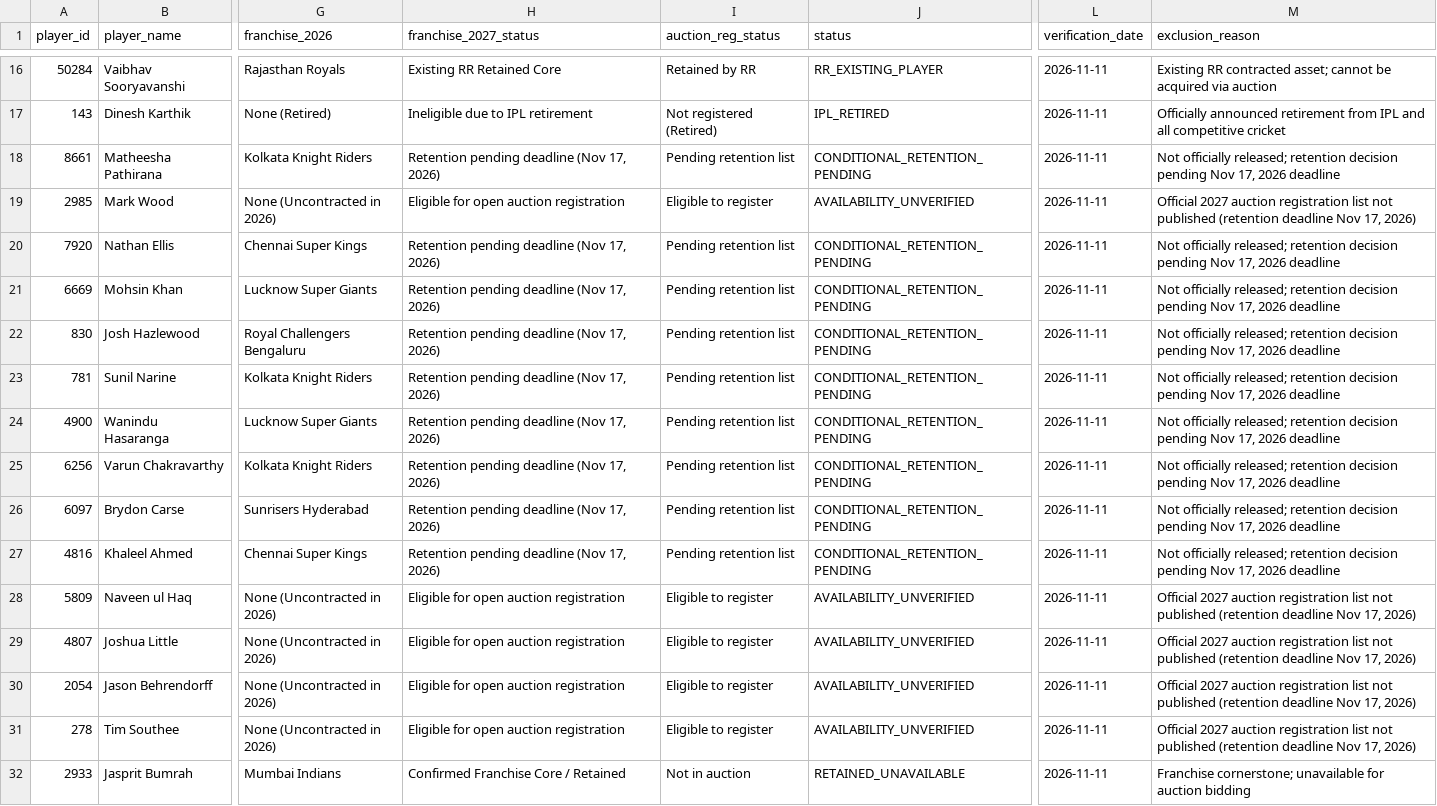
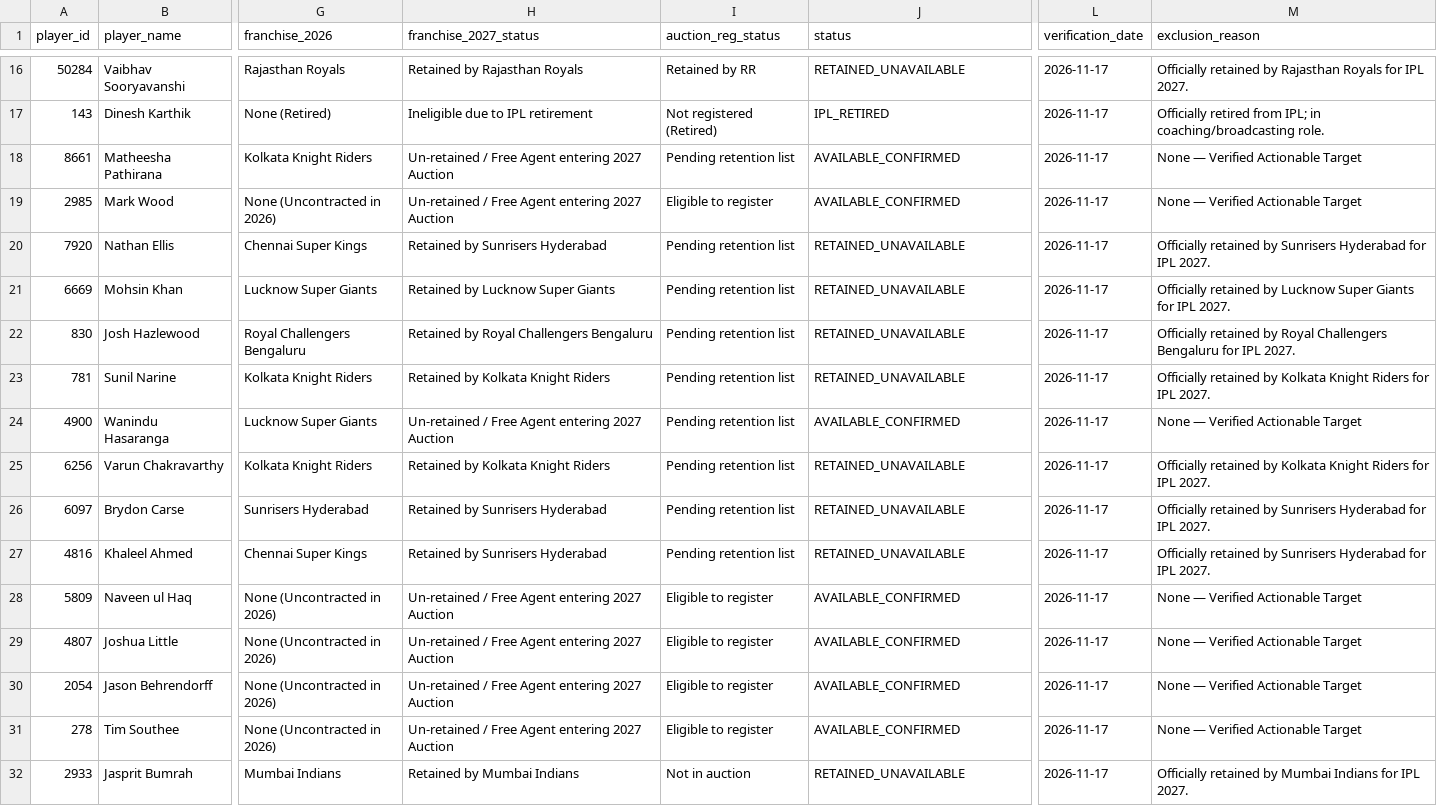
Before and after one commit to ravidrolia-dev/supeRR, a CSV file: reports/ipl_2027/task11_6_candidate_status_audit.csv, drawn as a sheet; only a part is shown, gaps mark what is left out; the diff covers the shown part only; the diff names each change by its address in the sheet, - before the commit and + after, or states it on an @@ line.

```diff
--- a/reports/ipl_2027/task11_6_candidate_status_audit.csv
+++ b/reports/ipl_2027/task11_6_candidate_status_audit.csv
-H16 (franchise_2027_status): Existing RR Retained Core
+H16 (franchise_2027_status): Retained by Rajasthan Royals
-J16 (status): RR_EXISTING_PLAYER
+J16 (status): RETAINED_UNAVAILABLE
-L16:L32 (verification_date): 2026-11-11
+L16:L32 (verification_date): 2026-11-17
-M16 (exclusion_reason): Existing RR contracted asset; cannot be acquired via auction
+M16 (exclusion_reason): Officially retained by Rajasthan Royals for IPL 2027.
-M17 (exclusion_reason): Officially announced retirement from IPL and all competitive cricket
+M17 (exclusion_reason): Officially retired from IPL; in coaching/broadcasting role.
-H18 (franchise_2027_status): Retention pending deadline (Nov 17, 2026)
+H18 (franchise_2027_status): Un-retained / Free Agent entering 2027 Auction
-J18 (status): CONDITIONAL_RETENTION_PENDING
+J18 (status): AVAILABLE_CONFIRMED
-M18 (exclusion_reason): Not officially released; retention decision pending Nov 17, 2026 deadline
+M18 (exclusion_reason): None — Verified Actionable Target
-H19 (franchise_2027_status): Eligible for open auction registration
+H19 (franchise_2027_status): Un-retained / Free Agent entering 2027 Auction
-J19 (status): AVAILABILITY_UNVERIFIED
+J19 (status): AVAILABLE_CONFIRMED
-M19 (exclusion_reason): Official 2027 auction registration list not published (retention deadline Nov 17, 2026)
+M19 (exclusion_reason): None — Verified Actionable Target
-H20 (franchise_2027_status): Retention pending deadline (Nov 17, 2026)
+H20 (franchise_2027_status): Retained by Sunrisers Hyderabad
-J20:J23 (status): CONDITIONAL_RETENTION_PENDING
+J20:J23 (status): RETAINED_UNAVAILABLE
-M20 (exclusion_reason): Not officially released; retention decision pending Nov 17, 2026 deadline
+M20 (exclusion_reason): Officially retained by Sunrisers Hyderabad for IPL 2027.
-H21 (franchise_2027_status): Retention pending deadline (Nov 17, 2026)
+H21 (franchise_2027_status): Retained by Lucknow Super Giants
-M21 (exclusion_reason): Not officially released; retention decision pending Nov 17, 2026 deadline
+M21 (exclusion_reason): Officially retained by Lucknow Super Giants for IPL 2027.
-H22 (franchise_2027_status): Retention pending deadline (Nov 17, 2026)
+H22 (franchise_2027_status): Retained by Royal Challengers Bengaluru
-M22 (exclusion_reason): Not officially released; retention decision pending Nov 17, 2026 deadline
+M22 (exclusion_reason): Officially retained by Royal Challengers Bengaluru for IPL 2027.
-H23 (franchise_2027_status): Retention pending deadline (Nov 17, 2026)
+H23 (franchise_2027_status): Retained by Kolkata Knight Riders
-M23 (exclusion_reason): Not officially released; retention decision pending Nov 17, 2026 deadline
+M23 (exclusion_reason): Officially retained by Kolkata Knight Riders for IPL 2027.
-H24 (franchise_2027_status): Retention pending deadline (Nov 17, 2026)
+H24 (franchise_2027_status): Un-retained / Free Agent entering 2027 Auction
-J24 (status): CONDITIONAL_RETENTION_PENDING
+J24 (status): AVAILABLE_CONFIRMED
-M24 (exclusion_reason): Not officially released; retention decision pending Nov 17, 2026 deadline
+M24 (exclusion_reason): None — Verified Actionable Target
-H25 (franchise_2027_status): Retention pending deadline (Nov 17, 2026)
+H25 (franchise_2027_status): Retained by Kolkata Knight Riders
-J25:J27 (status): CONDITIONAL_RETENTION_PENDING
+J25:J27 (status): RETAINED_UNAVAILABLE
-M25 (exclusion_reason): Not officially released; retention decision pending Nov 17, 2026 deadline
+M25 (exclusion_reason): Officially retained by Kolkata Knight Riders for IPL 2027.
-H26:H27 (franchise_2027_status): Retention pending deadline (Nov 17, 2026)
+H26:H27 (franchise_2027_status): Retained by Sunrisers Hyderabad
-M26:M27 (exclusion_reason): Not officially released; retention decision pending Nov 17, 2026 deadline
+M26:M27 (exclusion_reason): Officially retained by Sunrisers Hyderabad for IPL 2027.
-H28:H31 (franchise_2027_status): Eligible for open auction registration
+H28:H31 (franchise_2027_status): Un-retained / Free Agent entering 2027 Auction
-J28:J31 (status): AVAILABILITY_UNVERIFIED
+J28:J31 (status): AVAILABLE_CONFIRMED
-M28:M31 (exclusion_reason): Official 2027 auction registration list not published (retention deadline Nov 17, 2026)
+M28:M31 (exclusion_reason): None — Verified Actionable Target
-H32 (franchise_2027_status): Confirmed Franchise Core / Retained
+H32 (franchise_2027_status): Retained by Mumbai Indians
-M32 (exclusion_reason): Franchise cornerstone; unavailable for auction bidding
+M32 (exclusion_reason): Officially retained by Mumbai Indians for IPL 2027.
```
Also changed, not shown: 63 edited cells elsewhere in this file, reports/ipl_2027/rr_2026_actual_squad.csv, reports/ipl_2027/rr_2027_available_batter_targets.csv, 8 other files.
